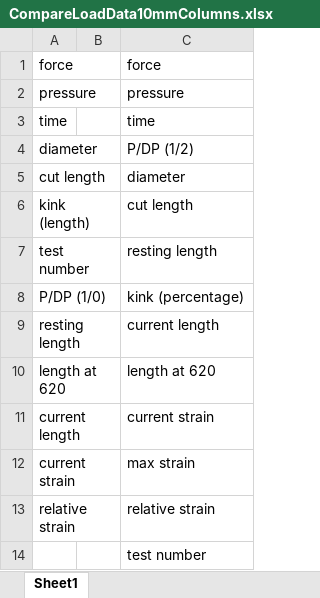
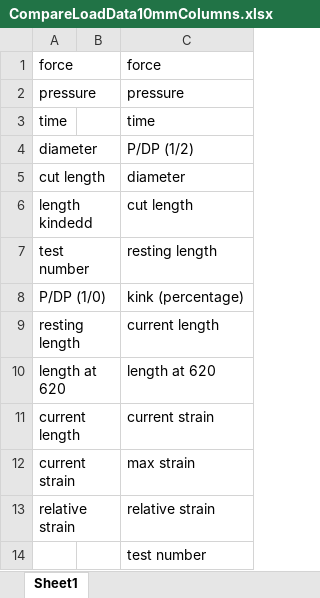
Before and after one commit to Agile-and-Adaptive-Robotics/Muscle_Sensory, an Excel workbook: BPA_Static_Characterization_Test/10mmData_Nov2022/CompareLoadData10mmColumns.xlsx, sheet Sheet1, drawn as a sheet; values as stored, in another font and other column widths than the file's, no borders; the diff names each change by its address in the sheet, - before the commit and + after, or states it on an @@ line.

Commit message:
Newest data is not great
But the improved data import and analysis I created in LoadAllData_New is much better, more robust, less prone to error, and easier to modify.

```diff
--- a/BPA_Static_Characterization_Test/10mmData_Nov2022/CompareLoadData10mmColumns.xlsx (sheet Sheet1)
+++ b/BPA_Static_Characterization_Test/10mmData_Nov2022/CompareLoadData10mmColumns.xlsx (sheet Sheet1)
-A6: kink (length)
+A6: length kindedd
```
Also changed, not shown: 3 other files.
